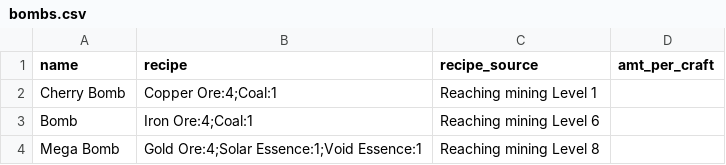
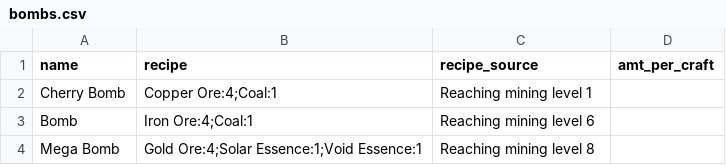
Before and after one commit to TonyPescy/Stardew_Crop_Calculator, a CSV file: Craftable_CSVs/bombs.csv, drawn as a sheet.

```diff
--- a/Craftable_CSVs/bombs.csv
+++ b/Craftable_CSVs/bombs.csv
@@ -1,4 +1,4 @@
 name,recipe,recipe_source,amt_per_craft
-Cherry Bomb,Copper Ore:4;Coal:1,Reaching mining Level 1,
-Bomb,Iron Ore:4;Coal:1,Reaching mining Level 6,
-Mega Bomb,Gold Ore:4;Solar Essence:1;Void Essence:1,Reaching mining Level 8,
+Cherry Bomb,Copper Ore:4;Coal:1,Reaching mining level 1,
+Bomb,Iron Ore:4;Coal:1,Reaching mining level 6,
+Mega Bomb,Gold Ore:4;Solar Essence:1;Void Essence:1,Reaching mining level 8,
```
Also changed, not shown: Craftable_CSVs/artisan_equipment.csv, Craftable_CSVs/decor.csv, 15 other files.
